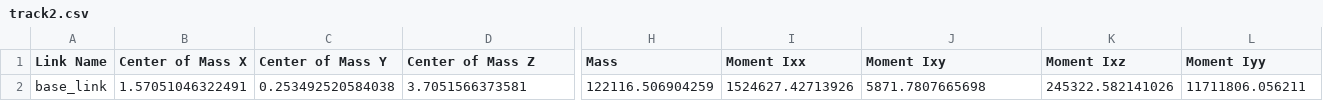
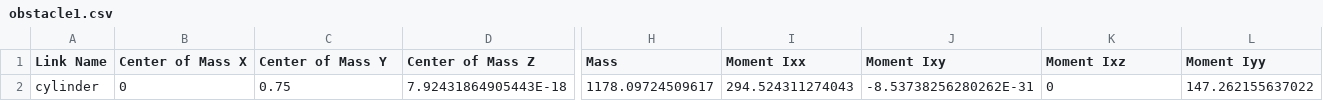
Before and after one commit to carsonnguyen174/ME369P-Final-Project, a CSV file: obstacle1/urdf/obstacle1.csv (was track2/urdf/track2.csv), drawn as a sheet; only a part is shown, gaps mark what is left out; the diff covers the shown part only; the diff names each change by its address in the sheet, - before the commit and + after, or states it on an @@ line.

```diff
--- a/track2/urdf/track2.csv
+++ b/obstacle1/urdf/obstacle1.csv
-A2 (Link Name): base_link
+A2 (Link Name): cylinder
-B2 (Center of Mass X): 1.57051046322491
+B2 (Center of Mass X): 0
-C2 (Center of Mass Y): 0.253492520584038
+C2 (Center of Mass Y): 0.75
-D2 (Center of Mass Z): 3.7051566373581
+D2 (Center of Mass Z): 7.92431864905443E-18
-H2 (Mass): 122116.506904259
+H2 (Mass): 1178.09724509617
-I2 (Moment Ixx): 1524627.42713926
+I2 (Moment Ixx): 294.524311274043
-J2 (Moment Ixy): 5871.7807665698
+J2 (Moment Ixy): -8.53738256280262E-31
-K2 (Moment Ixz): 245322.582141026
+K2 (Moment Ixz): 0
-L2 (Moment Iyy): 11711806.056211
+L2 (Moment Iyy): 147.262155637022
```
Also changed, not shown: 5 edited cells elsewhere in this file, 33 other files.
